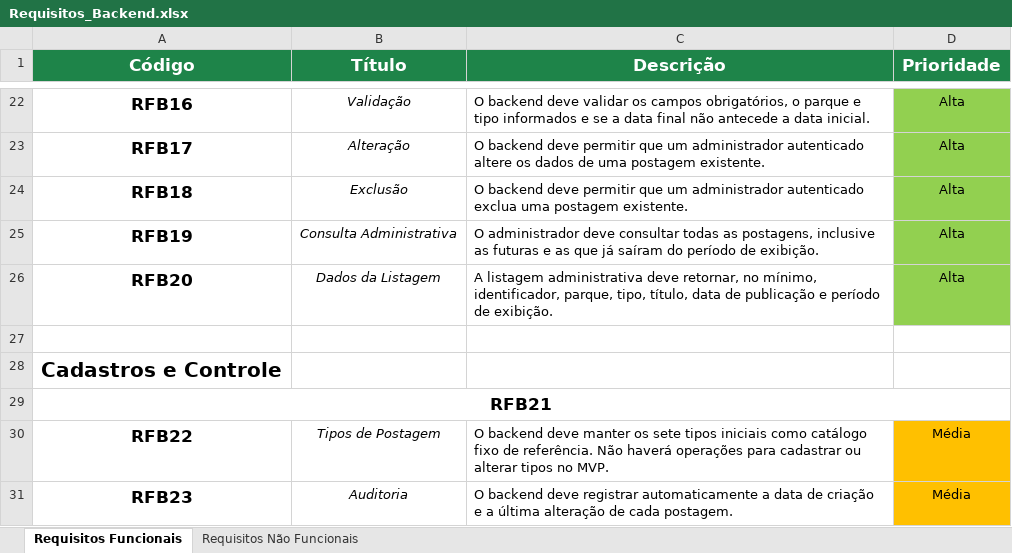
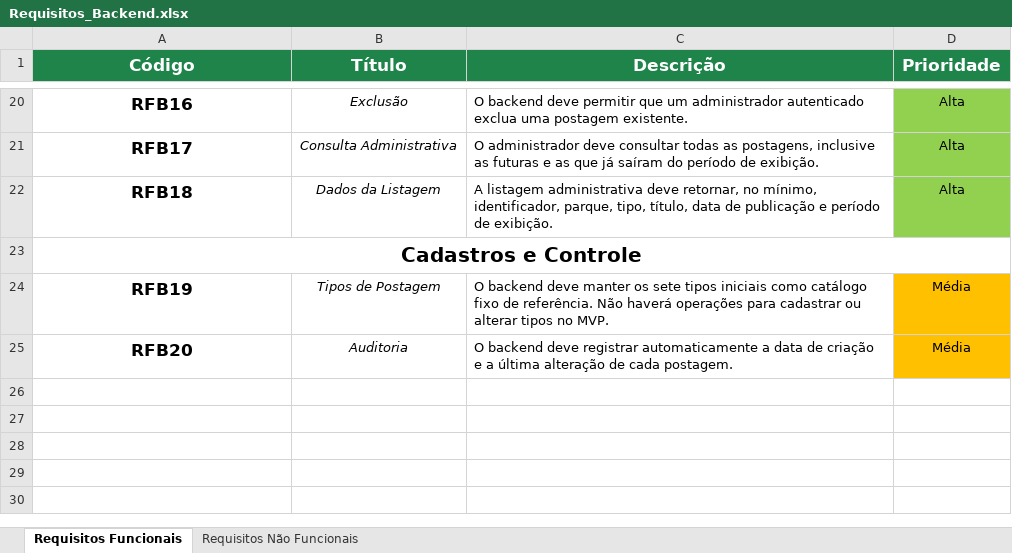
Before and after one commit to Rarzox-Software/Circuito_Tere_Verde_2_Parte, an Excel workbook: requisitos/Requisitos_Backend.xlsx, sheet Requisitos Funcionais, drawn as a sheet; only a part is shown, gaps mark what is left out; values as stored, in another font and other column widths than the file's, no borders; removed rows and columns are numbered as before the commit, all else as after; the diff covers the shown part only; the diff names each change by its address in the sheet, - before the commit and + after, or states it on an @@ line.

Commit message:
Revisão e ajustes nas planilhas de requisitos

```diff
--- a/requisitos/Requisitos_Backend.xlsx (sheet Requisitos Funcionais)
+++ b/requisitos/Requisitos_Backend.xlsx (sheet Requisitos Funcionais)
-B20 (Título): Validação
+B20 (Título): Exclusão
-C20 (Descrição): …backend deve validar os campos obrigatórios, o parque e tipo informados e se a data final não antecede a data inicial.
+C20 (Descrição): …backend deve permitir que um administrador autenticado exclua uma postagem existente.
-B21 (Título): Alteração
+B21 (Título): Consulta Administrativa
-C21 (Descrição): O backend deve permitir que um administrador autenticado altere os dados de uma postagem existente.
+C21 (Descrição): O administrador deve consultar todas as postagens, inclusive as futuras e as que já saíram do período de exibição.
-B22 (Título): Exclusão
+B22 (Título): Dados da Listagem
-C22 (Descrição): O backend deve permitir que um administrador autenticado exclua uma postagem existente.
+C22 (Descrição): A listagem administrativa deve retornar, no mínimo, identificador, parque, tipo, título, data de publicação e período de exibição.
-row 25: RFB19 | Consulta Administrativa | O administrador deve consultar todas as postagens, inclusive as futuras e as que já saíram do período de exibição. | Alta
-row 26: RFB20 | Dados da Listagem | A listagem administrativa deve retornar, no mínimo, identificador, parque, tipo, título, data de publicação e período de exibição. | Alta
-row 27: (empty)
+A23:D23 merged
-row 29: RFB21
-A24 (Código): RFB22
+A24 (Código): RFB19
-A25 (Código): RFB23
+A25 (Código): RFB20
```
Also changed, not shown: 1 added row, 3 removed rows, 20 edited cells, cell formats and merged cells elsewhere in this sheet, requisitos/Requisitos_Frontend.xlsx.
